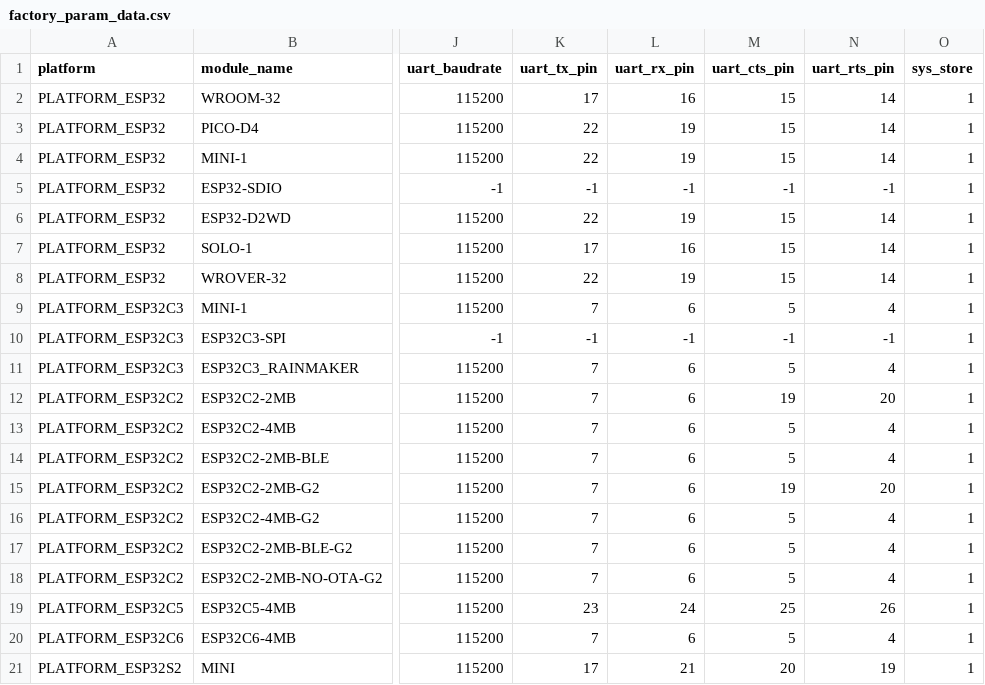
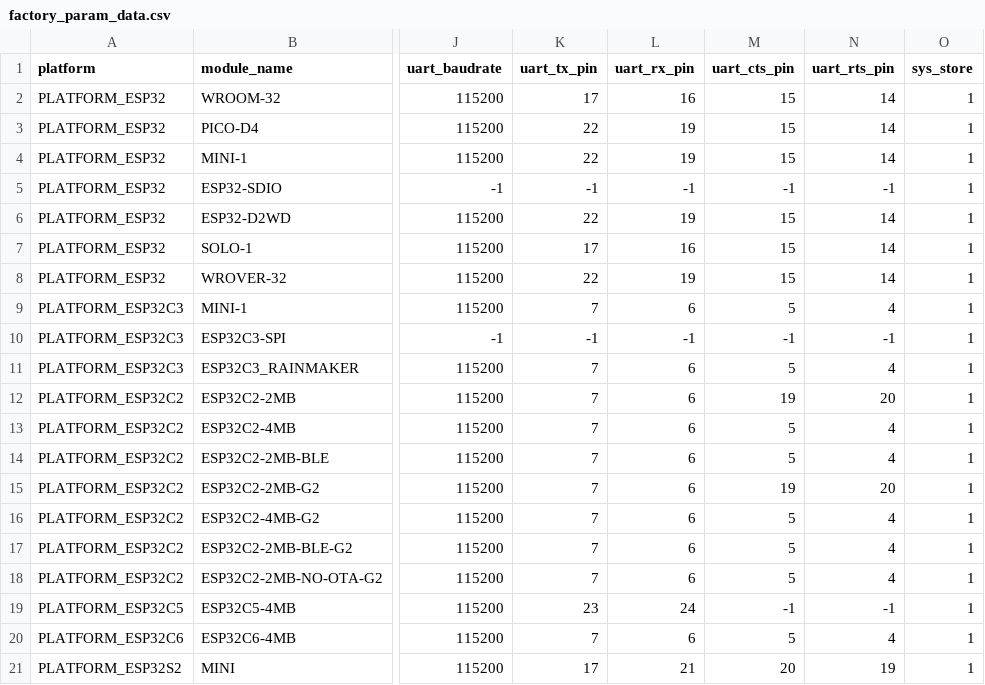
Before and after one commit to starsdreamever/esp-at, a CSV file: components/customized_partitions/raw_data/factory_param/factory_param_data.csv, drawn as a sheet; only a part is shown, gaps mark what is left out; the diff names each change by its address in the sheet, - before the commit and + after, or states it on an @@ line.

Commit message:
c5 usrt 1 fix

```diff
--- a/components/customized_partitions/raw_data/factory_param/factory_param_data.csv
+++ b/components/customized_partitions/raw_data/factory_param/factory_param_data.csv
-M19 (uart_cts_pin): 25
+M19 (uart_cts_pin): -1
-N19 (uart_rts_pin): 26
+N19 (uart_rts_pin): -1
```
